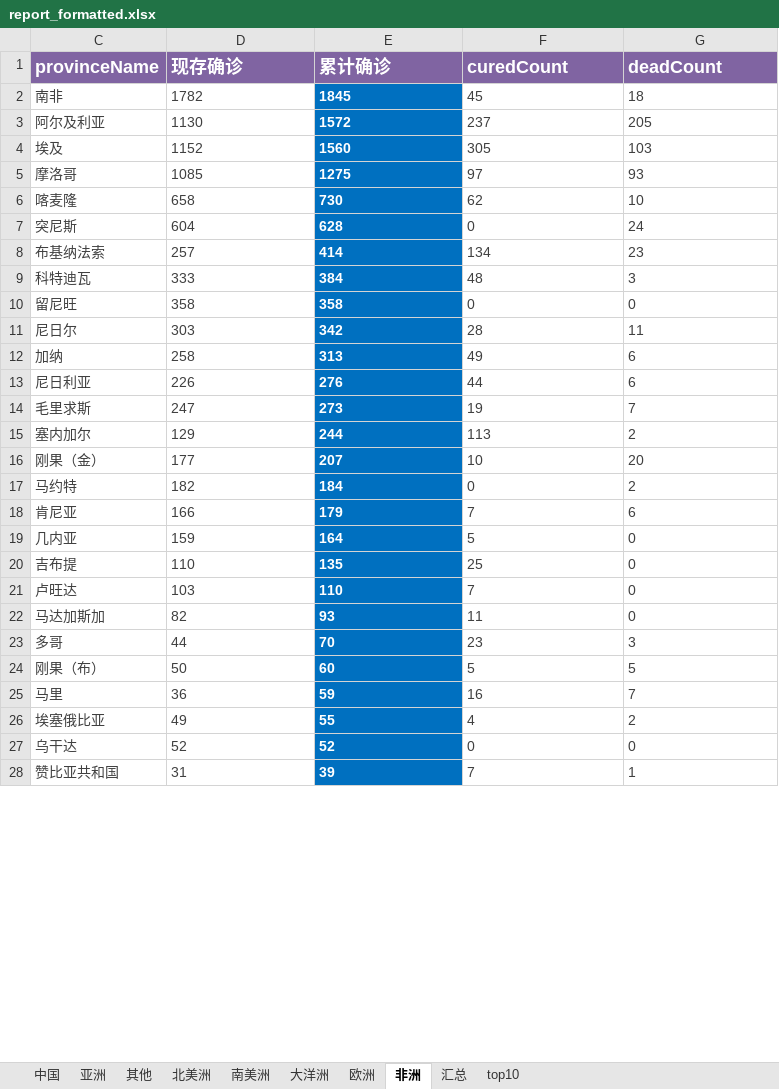
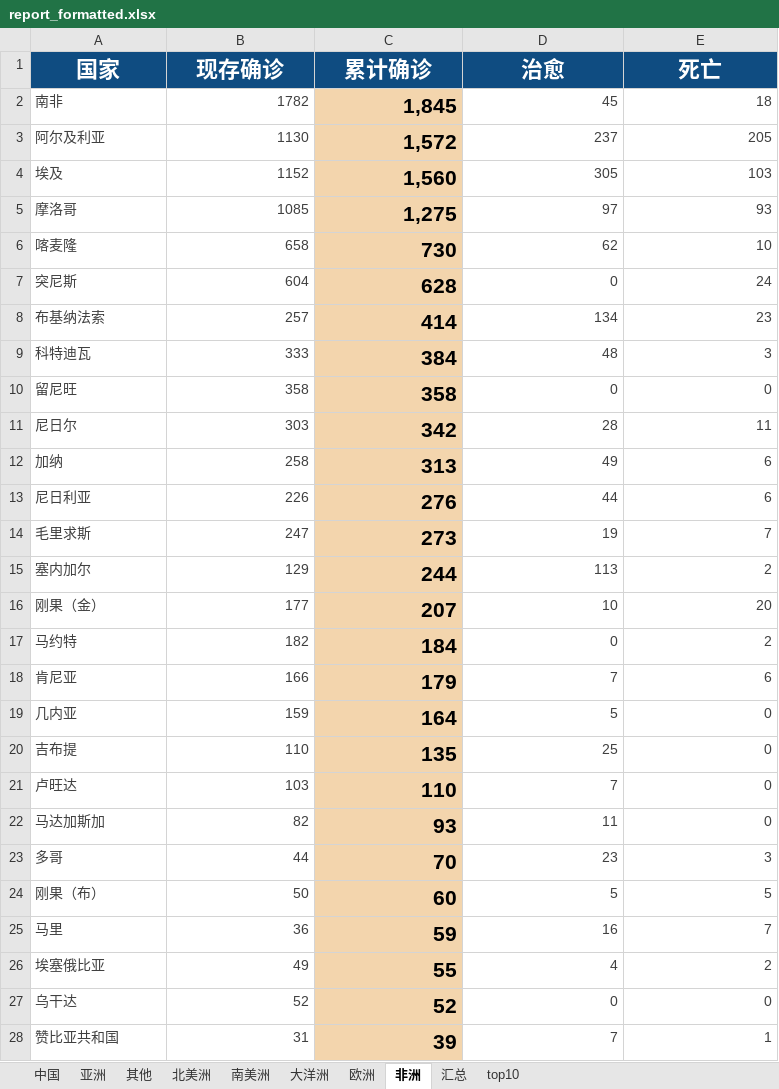
Before and after one commit to Akagilnc/python1.0, an Excel workbook: excel_files/report_formatted.xlsx, sheet 非洲, drawn as a sheet; only a part is shown; values as stored, in another font and other column widths than the file's, no borders; removed rows and columns are numbered as before the commit, all else as after; the diff covers the shown part only; the diff names each change by its address in the sheet, - before the commit and + after, or states it on an @@ line.

```diff
--- a/excel_files/report_formatted.xlsx (sheet 非洲)
+++ b/excel_files/report_formatted.xlsx (sheet 非洲)
-row 1: provinceName | 现存确诊 | 累计确诊 | curedCount | deadCount
+row 1: 国家 | 现存确诊 | 累计确诊 | 治愈 | 死亡
-B2:E28 alignment: left
+B2:E28 alignment: right
-C2: 1845
+C2: 1,845
@@ C2:C28 fill: #0070C0 → #F3D5AD, text colour: #FFFFFF → black, text size: larger @@
-C3: 1572
+C3: 1,572
-C4: 1560
+C4: 1,560
-C5: 1275
+C5: 1,275
```
Also changed, not shown: cell formats elsewhere in this sheet, sheet 欧洲, sheet 亚洲, sheet 北美洲, sheet 中国, sheet 南美洲, sheet 大洋洲, 2 more sheets, hidden cells, excel_files/report.xlsx, excel_files/report_fixed.xlsx, 14 other files.
